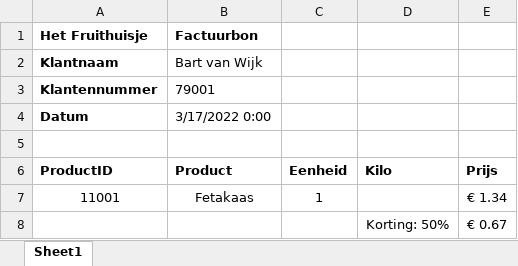
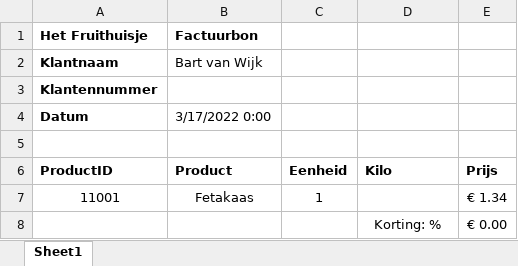
Before and after one commit to Wolkjuh/ALA-Versnelling, an Excel workbook: Factuurbon/Factuur_Bart van Wijk_.xlsx, sheet Sheet1, drawn as a sheet; values as stored, in another font and other column widths than the file's, no borders; removed rows and columns are numbered as before the commit, all else as after; the diff names each change by its address in the sheet, - before the commit and + after, or states it on an @@ line.

```diff
--- a/Factuurbon/Factuur_Bart van Wijk_.xlsx (sheet Sheet1)
+++ b/Factuurbon/Factuur_Bart van Wijk_.xlsx (sheet Sheet1)
-B3 (Product): 79001
+B3 (Product): (empty)
-row 8:  |  |  | Korting: 50% | € 0.67
+row 8:  |  |  | Korting: % | € 0.00
```
Also changed, not shown: Bestelformulier.xlsx, 5 other files.
